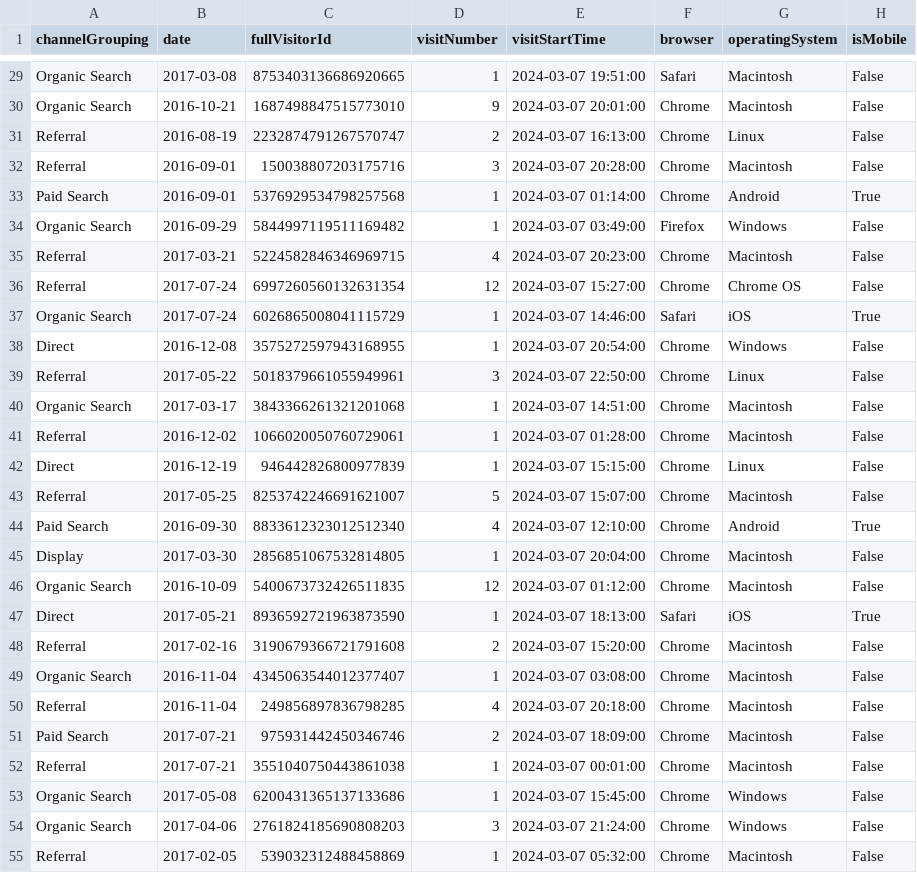
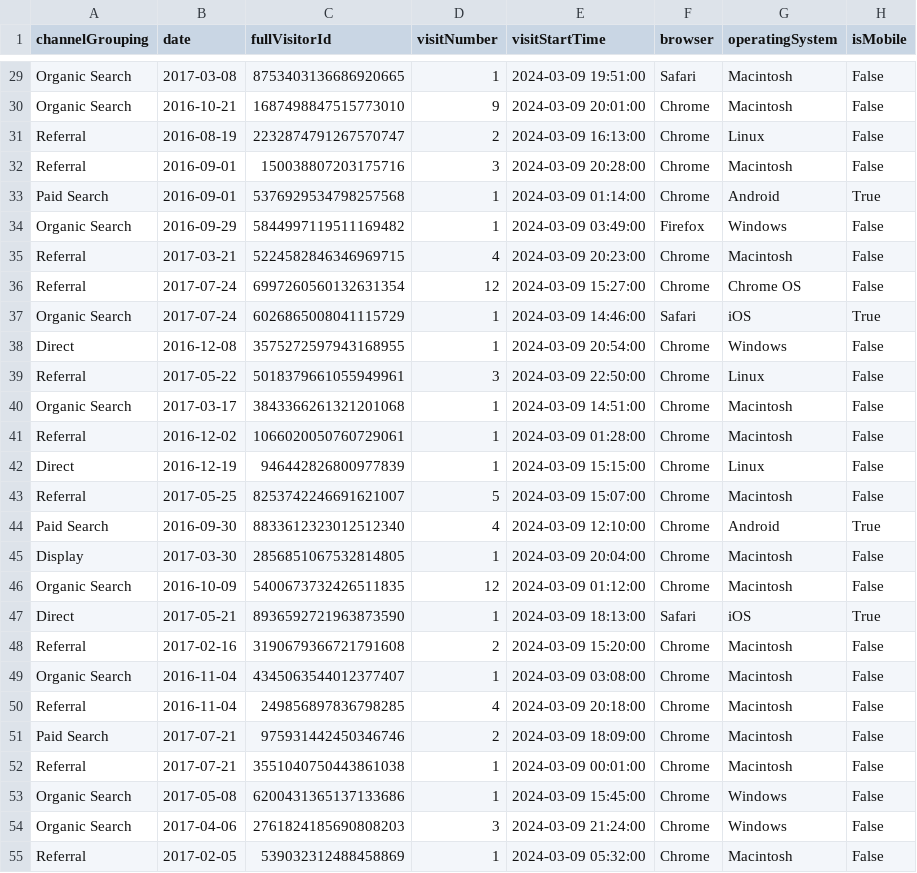
Before and after one commit to Bryan31004/Consumer_Spending_Prediction_ML, a CSV file: filtered_data.csv, drawn as a sheet; only a part is shown, gaps mark what is left out; the diff covers the shown part only; the diff names each change by its address in the sheet, - before the commit and + after, or states it on an @@ line.

```diff
--- a/filtered_data.csv
+++ b/filtered_data.csv
-E29 (visitStartTime): 2024-03-07 19:51:00
+E29 (visitStartTime): 2024-03-09 19:51:00
-E30 (visitStartTime): 2024-03-07 20:01:00
+E30 (visitStartTime): 2024-03-09 20:01:00
-E31 (visitStartTime): 2024-03-07 16:13:00
+E31 (visitStartTime): 2024-03-09 16:13:00
-E32 (visitStartTime): 2024-03-07 20:28:00
+E32 (visitStartTime): 2024-03-09 20:28:00
-E33 (visitStartTime): 2024-03-07 01:14:00
+E33 (visitStartTime): 2024-03-09 01:14:00
-E34 (visitStartTime): 2024-03-07 03:49:00
+E34 (visitStartTime): 2024-03-09 03:49:00
-E35 (visitStartTime): 2024-03-07 20:23:00
+E35 (visitStartTime): 2024-03-09 20:23:00
-E36 (visitStartTime): 2024-03-07 15:27:00
+E36 (visitStartTime): 2024-03-09 15:27:00
-E37 (visitStartTime): 2024-03-07 14:46:00
+E37 (visitStartTime): 2024-03-09 14:46:00
-E38 (visitStartTime): 2024-03-07 20:54:00
+E38 (visitStartTime): 2024-03-09 20:54:00
-E39 (visitStartTime): 2024-03-07 22:50:00
+E39 (visitStartTime): 2024-03-09 22:50:00
-E40 (visitStartTime): 2024-03-07 14:51:00
+E40 (visitStartTime): 2024-03-09 14:51:00
-E41 (visitStartTime): 2024-03-07 01:28:00
+E41 (visitStartTime): 2024-03-09 01:28:00
-E42 (visitStartTime): 2024-03-07 15:15:00
+E42 (visitStartTime): 2024-03-09 15:15:00
-E43 (visitStartTime): 2024-03-07 15:07:00
+E43 (visitStartTime): 2024-03-09 15:07:00
-E44 (visitStartTime): 2024-03-07 12:10:00
+E44 (visitStartTime): 2024-03-09 12:10:00
-E45 (visitStartTime): 2024-03-07 20:04:00
+E45 (visitStartTime): 2024-03-09 20:04:00
-E46 (visitStartTime): 2024-03-07 01:12:00
+E46 (visitStartTime): 2024-03-09 01:12:00
-E47 (visitStartTime): 2024-03-07 18:13:00
+E47 (visitStartTime): 2024-03-09 18:13:00
-E48 (visitStartTime): 2024-03-07 15:20:00
+E48 (visitStartTime): 2024-03-09 15:20:00
-E49 (visitStartTime): 2024-03-07 03:08:00
+E49 (visitStartTime): 2024-03-09 03:08:00
-E50 (visitStartTime): 2024-03-07 20:18:00
+E50 (visitStartTime): 2024-03-09 20:18:00
-E51 (visitStartTime): 2024-03-07 18:09:00
+E51 (visitStartTime): 2024-03-09 18:09:00
-E52 (visitStartTime): 2024-03-07 00:01:00
+E52 (visitStartTime): 2024-03-09 00:01:00
-E53 (visitStartTime): 2024-03-07 15:45:00
+E53 (visitStartTime): 2024-03-09 15:45:00
-E54 (visitStartTime): 2024-03-07 21:24:00
+E54 (visitStartTime): 2024-03-09 21:24:00
-E55 (visitStartTime): 2024-03-07 05:32:00
+E55 (visitStartTime): 2024-03-09 05:32:00
```
Also changed, not shown: 137 edited cells elsewhere in this file, 3 other files.
